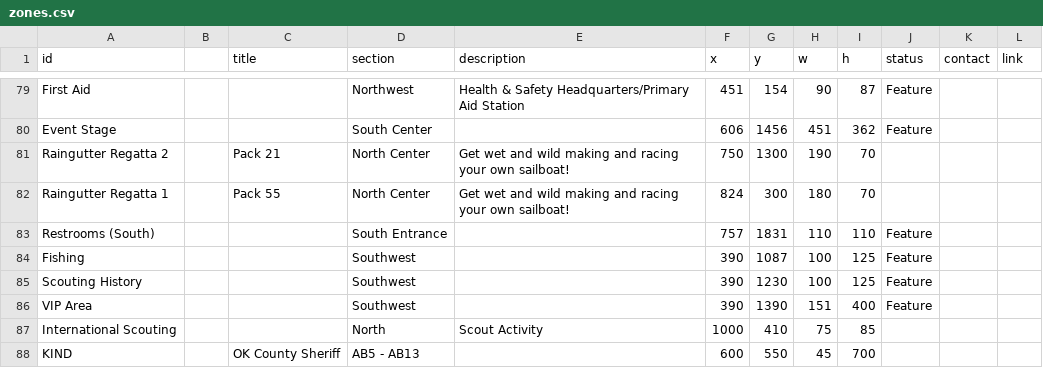
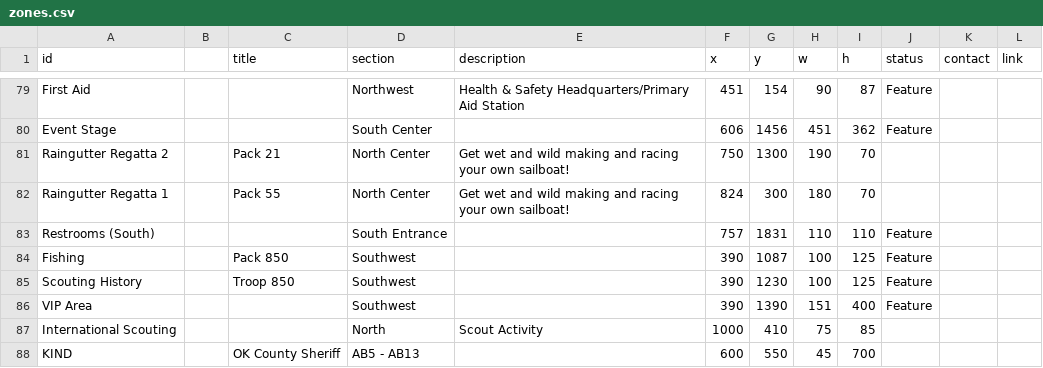
Before and after one commit to lkettren/america250, a CSV file: zones.csv, drawn as a sheet; only a part is shown, gaps mark what is left out.

Commit message:
Update zones.csv

```diff
--- a/zones.csv
+++ b/zones.csv
@@ -83,4 +83,4 @@ Raingutter Regatta 1,,Pack 55,North Center,Get wet and wild making and racing yo
 Restrooms (South),,,South Entrance,,757,1831,110,110,Feature,,
-Fishing,,,Southwest,,390,1087,100,125,Feature,,
-Scouting History,,,Southwest,,390,1230,100,125,Feature,,
+Fishing,,Pack 850,Southwest,,390,1087,100,125,Feature,,
+Scouting History,,Troop 850,Southwest,,390,1230,100,125,Feature,,
 VIP Area,,,Southwest,,390,1390,151,400,Feature,,
```
